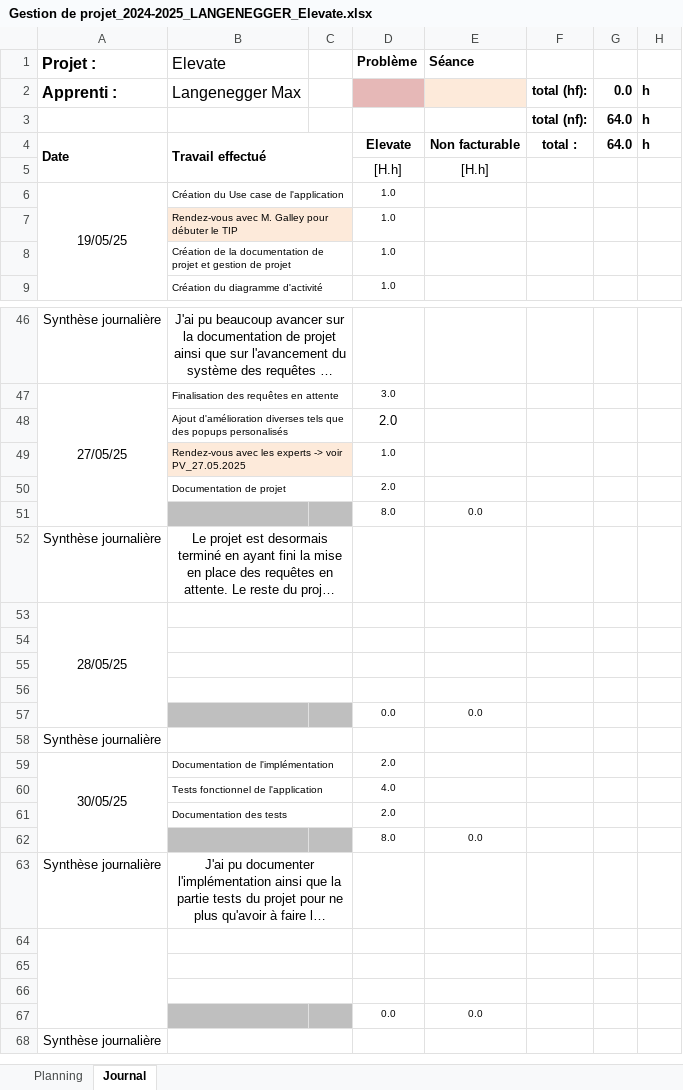
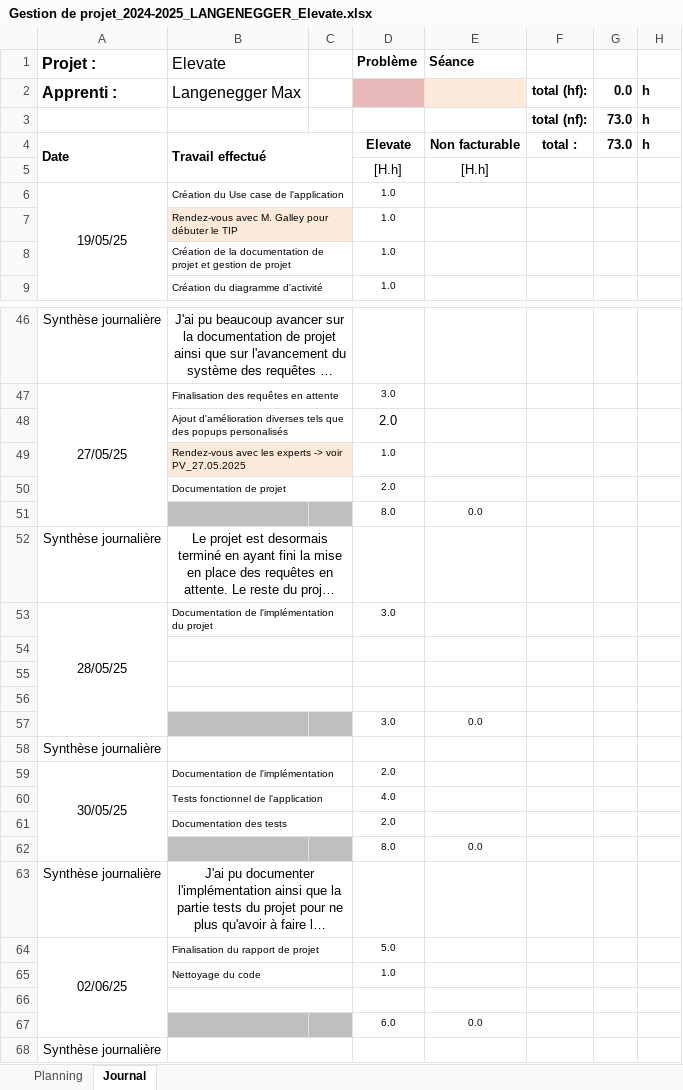
Before and after one commit to langeneggerm/TPI_Elevate, an Excel workbook: Gestion de projet/Gestion de projet_2024-2025_LANGENEGGER_Elevate.xlsx, sheet Journal, drawn as a sheet; only a part is shown, gaps mark what is left out; long unchanged cells end in …; values as stored, in another font and other column widths than the file's, no borders; conditional formats not drawn; removed rows and columns are numbered as before the commit, all else as after; the diff names each change by its address in the sheet, - before the commit and + after, or states it on an @@ line.

```diff
--- a/Gestion de projet/Gestion de projet_2024-2025_LANGENEGGER_Elevate.xlsx (sheet Journal)
+++ b/Gestion de projet/Gestion de projet_2024-2025_LANGENEGGER_Elevate.xlsx (sheet Journal)
-G3:G4: 64.0
+G3:G4: 73.0
-B53 (Elevate): (empty)
+B53 (Elevate): Documentation de l'implémentation du projet
-D53 (Problème): (empty)
+D53 (Problème): 3.0
-D57 (Problème): 0.0
+D57 (Problème): 3.0
+row 64: 02/06/25 | Finalisation du rapport de projet |  | 5.0
+row 65:  | Nettoyage du code |  | 1.0
-A64:A67 merged
-B67:C67 fill: none
+B67:C67 fill: #BFBFBF
-B65:C65 merged
-row 67: (empty)
+row 67:  |  |  | 6.0 | 0.0
-row 66: (empty)
-row 67:  |  |  | 0.0 | 0.0
```
Also changed, not shown: sheet Planning, charts or pictures, 14 other files.
